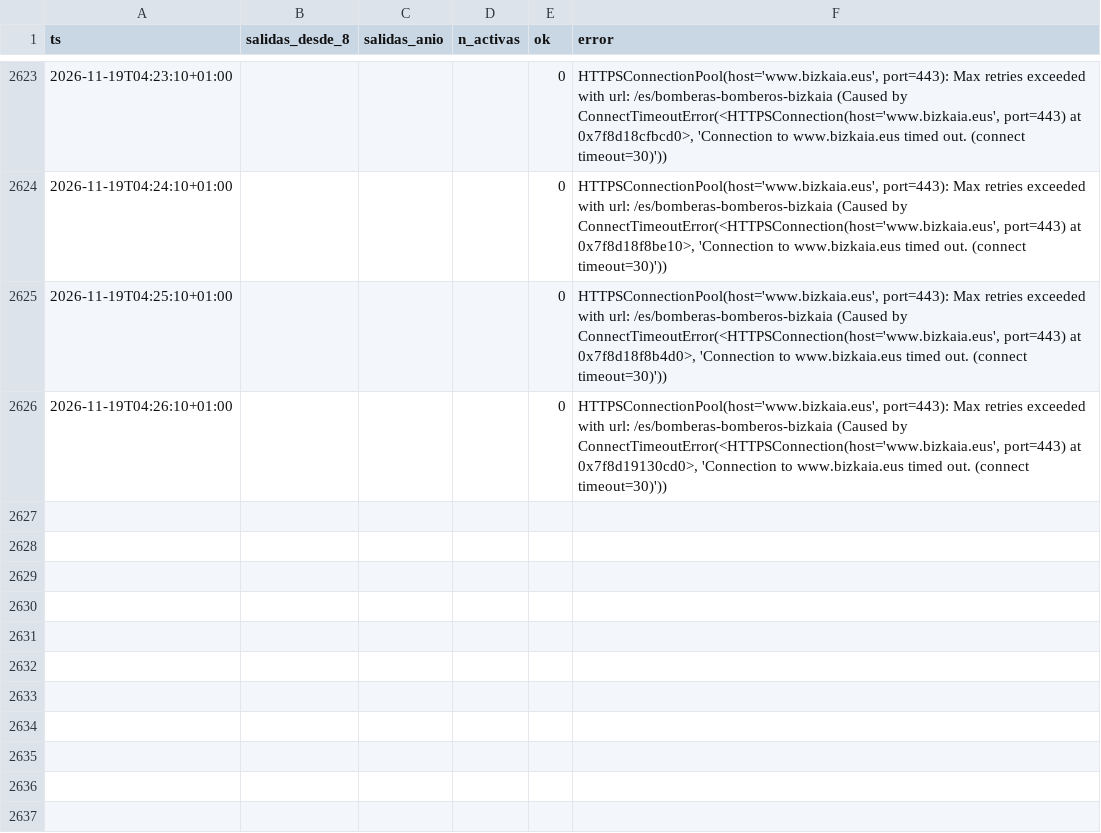
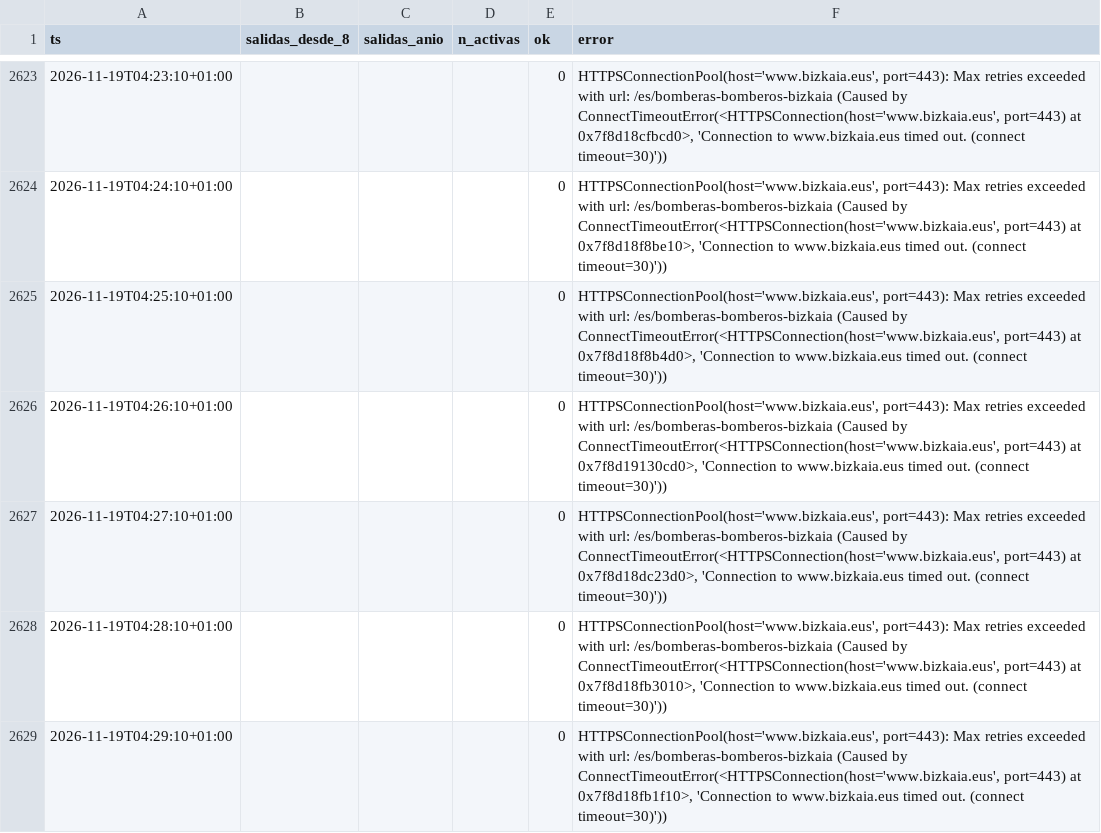
Before and after one commit to bsendagorta/auria, a CSV file: datos/online/github-min/capturas_2026-11.csv, drawn as a sheet; only a part is shown, gaps mark what is left out.

```diff
--- a/datos/online/github-min/capturas_2026-11.csv
+++ b/datos/online/github-min/capturas_2026-11.csv
@@ -2626 +2626,4 @@ ts,salidas_desde_8,salidas_anio,n_activas,ok,error
 2026-11-19T04:26:10+01:00,,,,0,"HTTPSConnectionPool(host='www.bizkaia.eus', port=443): Max retries exceeded with url: /es/bomberas-bomberos-bizkaia (Caused by ConnectTimeoutError(<HTTPSConnection(host='www.bizkaia.eus', port=443) at 0x7f8d19130cd0>, 'Connection to www.bizkaia.eus timed out. (connect timeout=30)'))"
+2026-11-19T04:27:10+01:00,,,,0,"HTTPSConnectionPool(host='www.bizkaia.eus', port=443): Max retries exceeded with url: /es/bomberas-bomberos-bizkaia (Caused by ConnectTimeoutError(<HTTPSConnection(host='www.bizkaia.eus', port=443) at 0x7f8d18dc23d0>, 'Connection to www.bizkaia.eus timed out. (connect timeout=30)'))"
+2026-11-19T04:28:10+01:00,,,,0,"HTTPSConnectionPool(host='www.bizkaia.eus', port=443): Max retries exceeded with url: /es/bomberas-bomberos-bizkaia (Caused by ConnectTimeoutError(<HTTPSConnection(host='www.bizkaia.eus', port=443) at 0x7f8d18fb3010>, 'Connection to www.bizkaia.eus timed out. (connect timeout=30)'))"
+2026-11-19T04:29:10+01:00,,,,0,"HTTPSConnectionPool(host='www.bizkaia.eus', port=443): Max retries exceeded with url: /es/bomberas-bomberos-bizkaia (Caused by ConnectTimeoutError(<HTTPSConnection(host='www.bizkaia.eus', port=443) at 0x7f8d18fb1f10>, 'Connection to www.bizkaia.eus timed out. (connect timeout=30)'))"
```
Also changed, not shown: prediccion/historial/variables_2026-11.csv, 3 other files.
